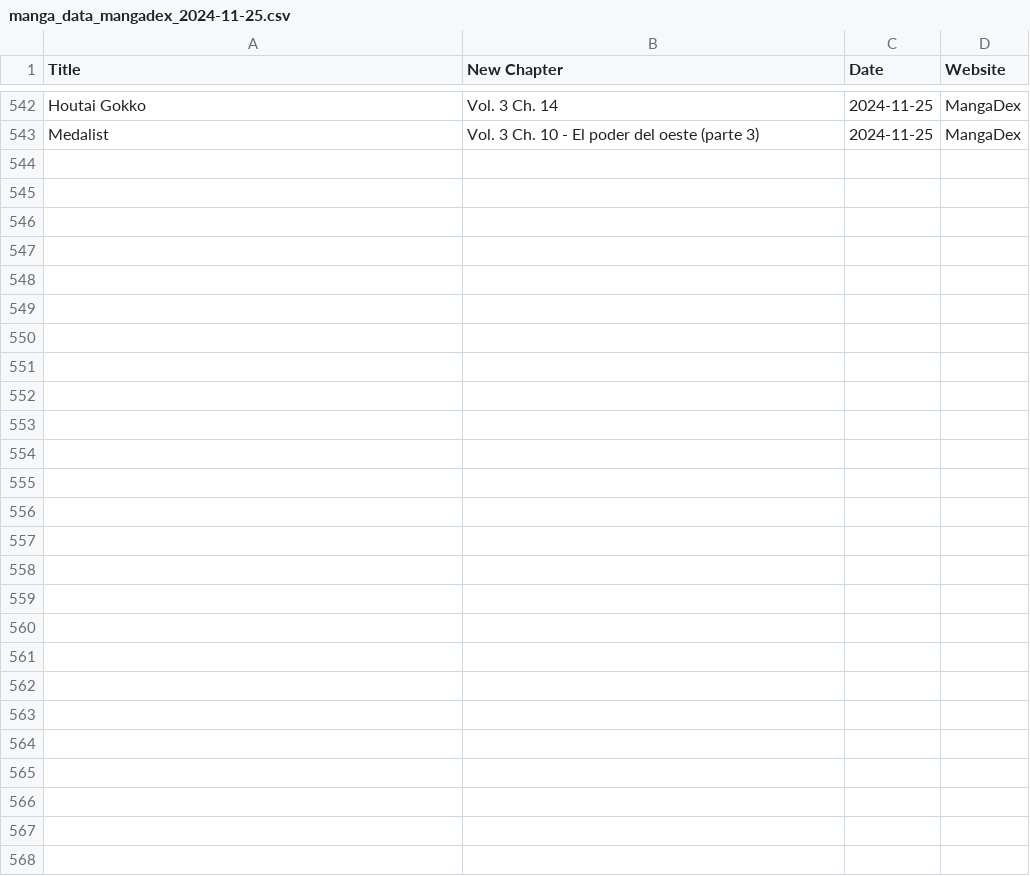
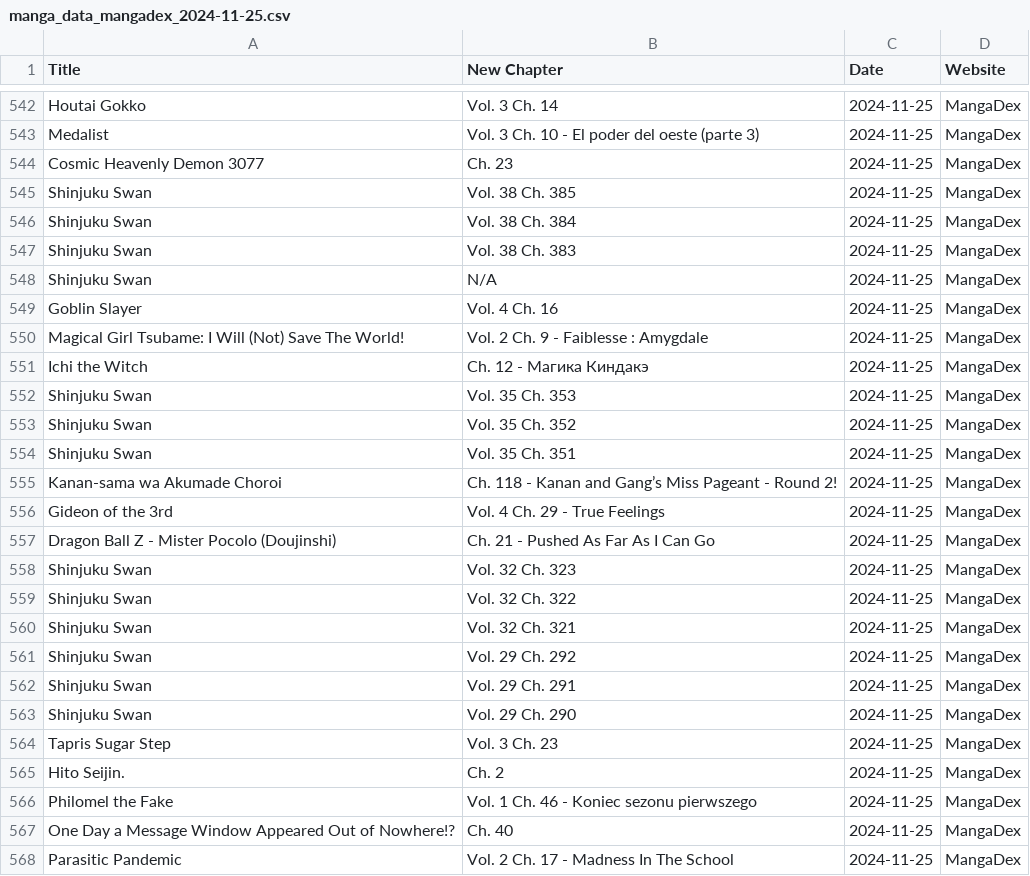
Before and after one commit to Ellimaaac/MangaNotifier, a CSV file: dB/manga_data_mangadex_2024-11-25.csv, drawn as a sheet; only a part is shown, gaps mark what is left out; the diff covers the shown part only.

Commit message:
Add manga_data_mangadex_2024-11-25.csv

```diff
--- a/dB/manga_data_mangadex_2024-11-25.csv
+++ b/dB/manga_data_mangadex_2024-11-25.csv
@@ -543 +543,26 @@ Houtai Gokko,Vol. 3 Ch. 14,2024-11-25,MangaDex
 Medalist,Vol. 3 Ch. 10 - El poder del oeste (parte 3),2024-11-25,MangaDex
+Cosmic Heavenly Demon 3077,Ch. 23,2024-11-25,MangaDex
+Shinjuku Swan,Vol. 38 Ch. 385,2024-11-25,MangaDex
+Shinjuku Swan,Vol. 38 Ch. 384,2024-11-25,MangaDex
+Shinjuku Swan,Vol. 38 Ch. 383,2024-11-25,MangaDex
+Shinjuku Swan,N/A,2024-11-25,MangaDex
+Goblin Slayer,Vol. 4 Ch. 16,2024-11-25,MangaDex
+Magical Girl Tsubame: I Will (Not) Save The World!,Vol. 2 Ch. 9 - Faiblesse : Amygdale,2024-11-25,MangaDex
+Ichi the Witch,Ch. 12 - Магика Киндакэ,2024-11-25,MangaDex
+Shinjuku Swan,Vol. 35 Ch. 353,2024-11-25,MangaDex
+Shinjuku Swan,Vol. 35 Ch. 352,2024-11-25,MangaDex
+Shinjuku Swan,Vol. 35 Ch. 351,2024-11-25,MangaDex
+Kanan-sama wa Akumade Choroi,Ch. 118 - Kanan and Gang’s Miss Pageant - Round 2!,2024-11-25,MangaDex
+Gideon of the 3rd,Vol. 4 Ch. 29 - True Feelings,2024-11-25,MangaDex
+Dragon Ball Z - Mister Pocolo (Doujinshi),Ch. 21 - Pushed As Far As I Can Go,2024-11-25,MangaDex
+Shinjuku Swan,Vol. 32 Ch. 323,2024-11-25,MangaDex
+Shinjuku Swan,Vol. 32 Ch. 322,2024-11-25,MangaDex
+Shinjuku Swan,Vol. 32 Ch. 321,2024-11-25,MangaDex
+Shinjuku Swan,Vol. 29 Ch. 292,2024-11-25,MangaDex
+Shinjuku Swan,Vol. 29 Ch. 291,2024-11-25,MangaDex
+Shinjuku Swan,Vol. 29 Ch. 290,2024-11-25,MangaDex
+Tapris Sugar Step,Vol. 3 Ch. 23,2024-11-25,MangaDex
+Hito Seijin.,Ch. 2,2024-11-25,MangaDex
+Philomel the Fake,Vol. 1 Ch. 46 - Koniec sezonu pierwszego,2024-11-25,MangaDex
+One Day a Message Window Appeared Out of Nowhere!?,Ch. 40,2024-11-25,MangaDex
+Parasitic Pandemic,Vol. 2 Ch. 17 - Madness In The School,2024-11-25,MangaDex
```
Also changed, not shown: 9 edited cells elsewhere in this file.
